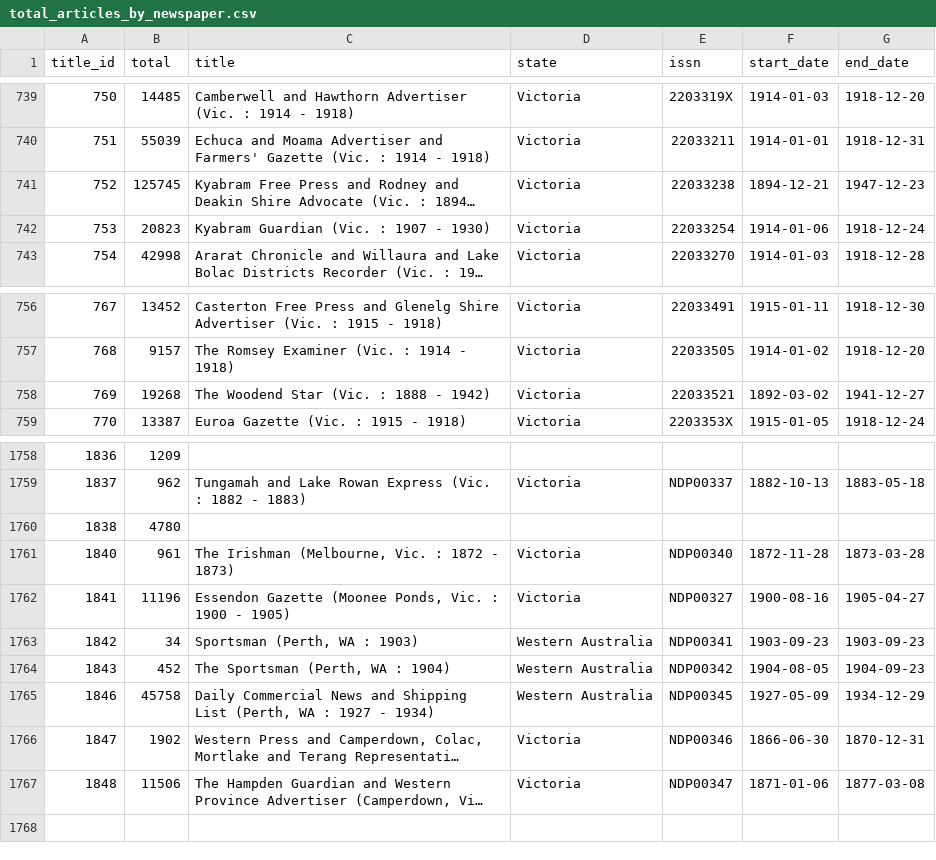
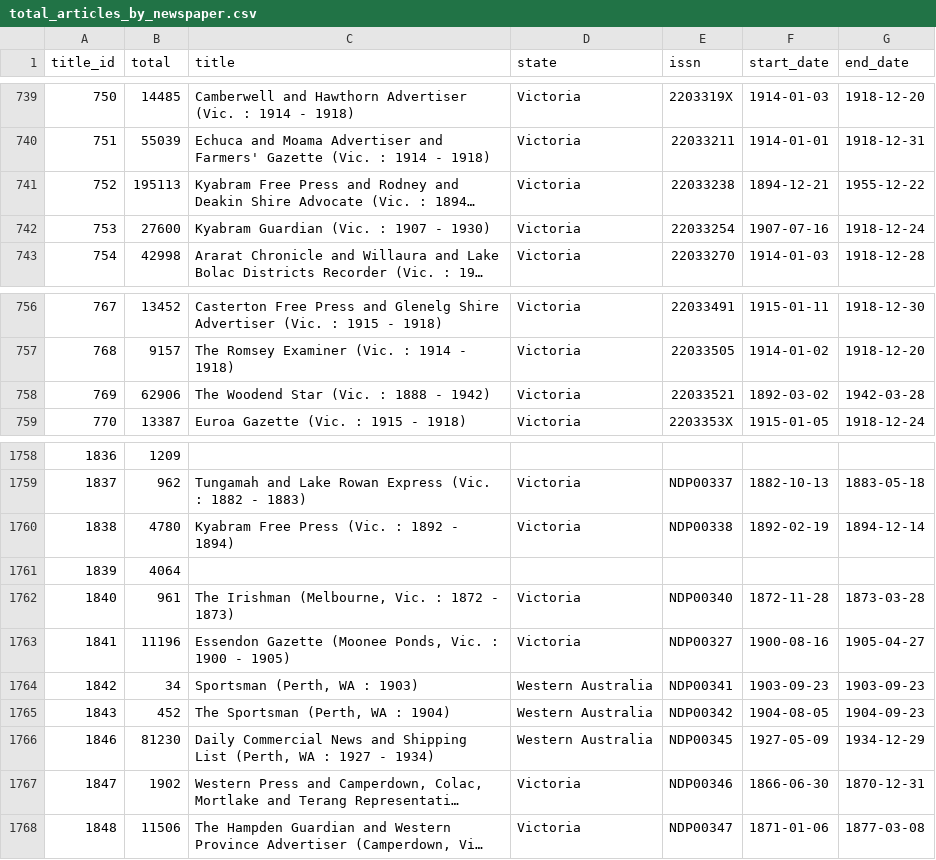
Before and after one commit to wragge/trove-newspaper-totals, a CSV file: data/total_articles_by_newspaper.csv, drawn as a sheet; only a part is shown, gaps mark what is left out; long unchanged cells end in …; addresses are those after the commit; the diff names each change by its address in the sheet, - before the commit and + after, or states it on an @@ line.

```diff
--- a/data/total_articles_by_newspaper.csv
+++ b/data/total_articles_by_newspaper.csv
-B741 (total): 125745
+B741 (total): 195113
-G741 (end_date): 1947-12-23
+G741 (end_date): 1955-12-22
-B742 (total): 20823
+B742 (total): 27600
-F742 (start_date): 1914-01-06
+F742 (start_date): 1907-07-16
-B758 (total): 19268
+B758 (total): 62906
-G758 (end_date): 1941-12-27
+G758 (end_date): 1942-03-28
-C1760 (title): (empty)
+C1760 (title): Kyabram Free Press (Vic. : 1892 - 1894)
-D1760 (state): (empty)
+D1760 (state): Victoria
-E1760 (issn): (empty)
+E1760 (issn): NDP00338
-F1760 (start_date): (empty)
+F1760 (start_date): 1892-02-19
-G1760 (end_date): (empty)
+G1760 (end_date): 1894-12-14
+row 1761: 1839 | 4064
-B1766 (total): 45758
+B1766 (total): 81230
```
Also changed, not shown: data/total_articles_by_category.csv, data/total_articles_by_year.csv, 2 other files.
